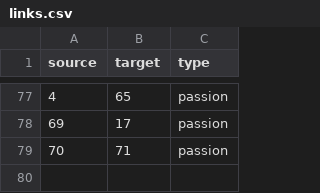
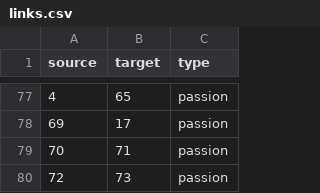
Before and after one commit to Enucatl/force-layout, a CSV file: links.csv, drawn as a sheet; only a part is shown, gaps mark what is left out.

```diff
--- a/links.csv
+++ b/links.csv
@@ -79 +79,2 @@ source,target,type
 70,71,passion
+72,73,passion
```
Also changed, not shown: nodes.csv, 1 other file.
